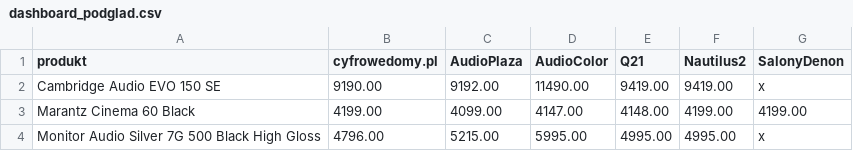
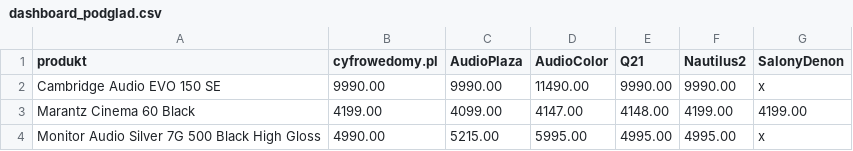
Before and after one commit to Pawel-007/monitoring-cen, a CSV file: dashboard_podglad.csv, drawn as a sheet.

```diff
--- a/dashboard_podglad.csv
+++ b/dashboard_podglad.csv
@@ -1,4 +1,4 @@
 produkt,cyfrowedomy.pl,AudioPlaza,AudioColor,Q21,Nautilus2,SalonyDenon
-Cambridge Audio EVO 150 SE,9190.00,9192.00,11490.00,9419.00,9419.00,x
+Cambridge Audio EVO 150 SE,9990.00,9990.00,11490.00,9990.00,9990.00,x
 Marantz Cinema 60 Black,4199.00,4099.00,4147.00,4148.00,4199.00,4199.00
-Monitor Audio Silver 7G 500 Black High Gloss,4796.00,5215.00,5995.00,4995.00,4995.00,x
+Monitor Audio Silver 7G 500 Black High Gloss,4990.00,5215.00,5995.00,4995.00,4995.00,x
```
Also changed, not shown: 2 other files.
